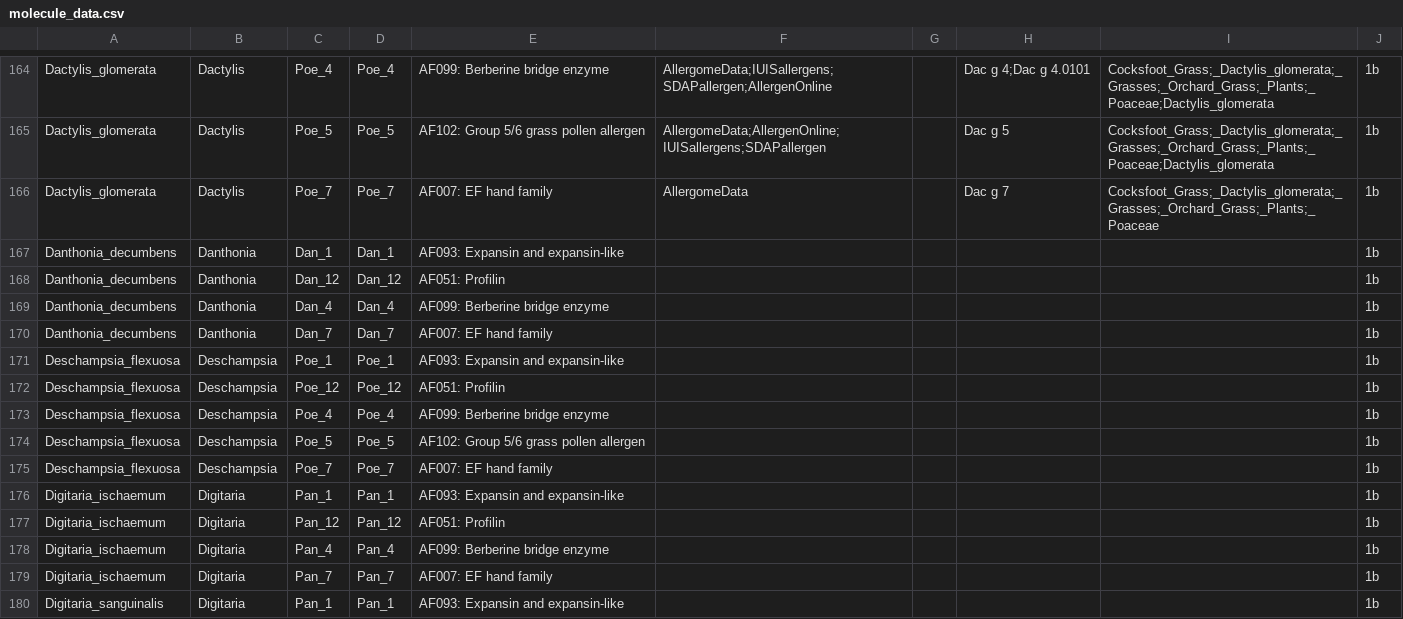
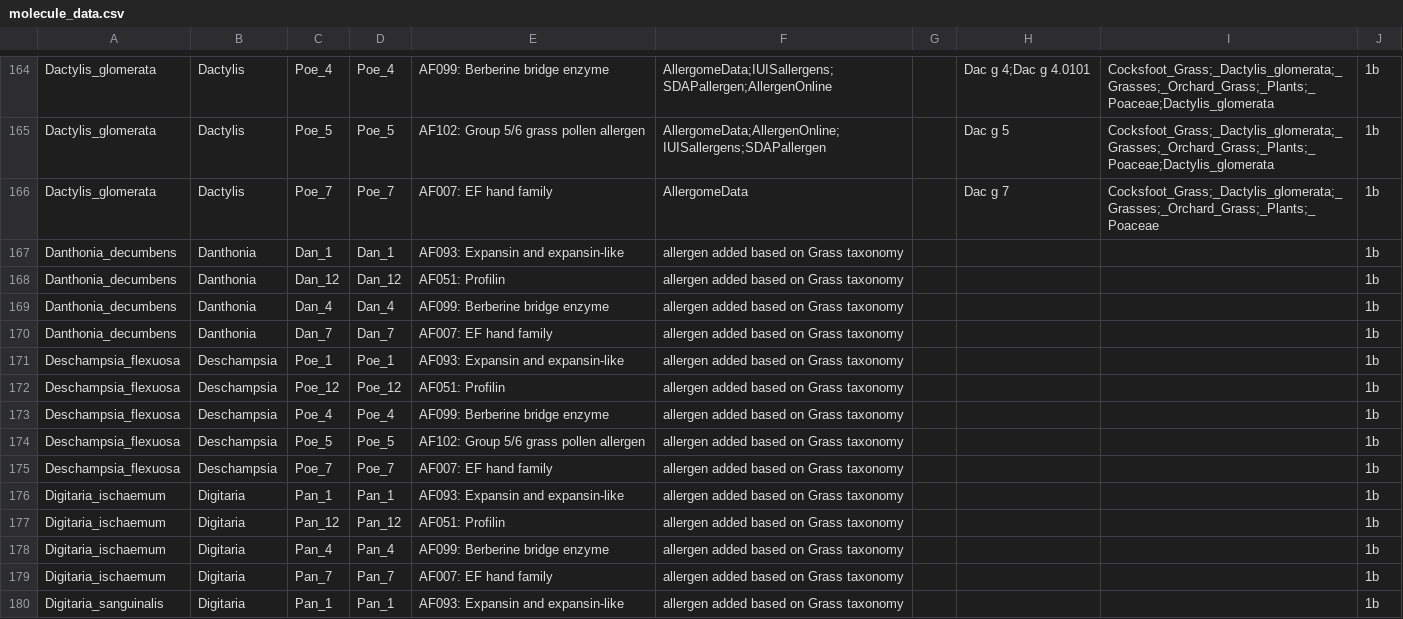
Before and after one commit to maudbv/UrbanGrasslandAllergens, a CSV file: clean data/molecule_data.csv, drawn as a sheet; only a part is shown, gaps mark what is left out; the diff covers the shown part only.

Commit message:
update grass allergen references

```diff
--- a/clean data/molecule_data.csv
+++ b/clean data/molecule_data.csv
@@ -166,15 +166,15 @@
 "Dactylis_glomerata","Dactylis","Poe_7","Poe_7","AF007: EF hand family","AllergomeData","","Dac g 7","Cocksfoot_Grass;_Dactylis_glomerata;_Grasses;_Orchard_Grass;_Plants;_Poaceae","1b"
-"Danthonia_decumbens","Danthonia","Dan_1","Dan_1","AF093: Expansin and expansin-like","","","","","1b"
-"Danthonia_decumbens","Danthonia","Dan_12","Dan_12","AF051: Profilin","","","","","1b"
-"Danthonia_decumbens","Danthonia","Dan_4","Dan_4","AF099: Berberine bridge enzyme","","","","","1b"
-"Danthonia_decumbens","Danthonia","Dan_7","Dan_7","AF007: EF hand family","","","","","1b"
-"Deschampsia_flexuosa","Deschampsia","Poe_1","Poe_1","AF093: Expansin and expansin-like","","","","","1b"
-"Deschampsia_flexuosa","Deschampsia","Poe_12","Poe_12","AF051: Profilin","","","","","1b"
-"Deschampsia_flexuosa","Deschampsia","Poe_4","Poe_4","AF099: Berberine bridge enzyme","","","","","1b"
-"Deschampsia_flexuosa","Deschampsia","Poe_5","Poe_5","AF102: Group 5/6 grass pollen allergen","","","","","1b"
-"Deschampsia_flexuosa","Deschampsia","Poe_7","Poe_7","AF007: EF hand family","","","","","1b"
-"Digitaria_ischaemum","Digitaria","Pan_1","Pan_1","AF093: Expansin and expansin-like","","","","","1b"
-"Digitaria_ischaemum","Digitaria","Pan_12","Pan_12","AF051: Profilin","","","","","1b"
-"Digitaria_ischaemum","Digitaria","Pan_4","Pan_4","AF099: Berberine bridge enzyme","","","","","1b"
-"Digitaria_ischaemum","Digitaria","Pan_7","Pan_7","AF007: EF hand family","","","","","1b"
-"Digitaria_sanguinalis","Digitaria","Pan_1","Pan_1","AF093: Expansin and expansin-like","","","","","1b"
+"Danthonia_decumbens","Danthonia","Dan_1","Dan_1","AF093: Expansin and expansin-like","allergen added based on Grass taxonomy","","","","1b"
+"Danthonia_decumbens","Danthonia","Dan_12","Dan_12","AF051: Profilin","allergen added based on Grass taxonomy","","","","1b"
+"Danthonia_decumbens","Danthonia","Dan_4","Dan_4","AF099: Berberine bridge enzyme","allergen added based on Grass taxonomy","","","","1b"
+"Danthonia_decumbens","Danthonia","Dan_7","Dan_7","AF007: EF hand family","allergen added based on Grass taxonomy","","","","1b"
+"Deschampsia_flexuosa","Deschampsia","Poe_1","Poe_1","AF093: Expansin and expansin-like","allergen added based on Grass taxonomy","","","","1b"
+"Deschampsia_flexuosa","Deschampsia","Poe_12","Poe_12","AF051: Profilin","allergen added based on Grass taxonomy","","","","1b"
+"Deschampsia_flexuosa","Deschampsia","Poe_4","Poe_4","AF099: Berberine bridge enzyme","allergen added based on Grass taxonomy","","","","1b"
+"Deschampsia_flexuosa","Deschampsia","Poe_5","Poe_5","AF102: Group 5/6 grass pollen allergen","allergen added based on Grass taxonomy","","","","1b"
+"Deschampsia_flexuosa","Deschampsia","Poe_7","Poe_7","AF007: EF hand family","allergen added based on Grass taxonomy","","","","1b"
+"Digitaria_ischaemum","Digitaria","Pan_1","Pan_1","AF093: Expansin and expansin-like","allergen added based on Grass taxonomy","","","","1b"
+"Digitaria_ischaemum","Digitaria","Pan_12","Pan_12","AF051: Profilin","allergen added based on Grass taxonomy","","","","1b"
+"Digitaria_ischaemum","Digitaria","Pan_4","Pan_4","AF099: Berberine bridge enzyme","allergen added based on Grass taxonomy","","","","1b"
+"Digitaria_ischaemum","Digitaria","Pan_7","Pan_7","AF007: EF hand family","allergen added based on Grass taxonomy","","","","1b"
+"Digitaria_sanguinalis","Digitaria","Pan_1","Pan_1","AF093: Expansin and expansin-like","allergen added based on Grass taxonomy","","","","1b"
```
Also changed, not shown: 44 edited cells elsewhere in this file, data/formatted data/allergen_molecule_data.csv, data/formatted data/allergen_molecule_summary.csv, 2 other files.
